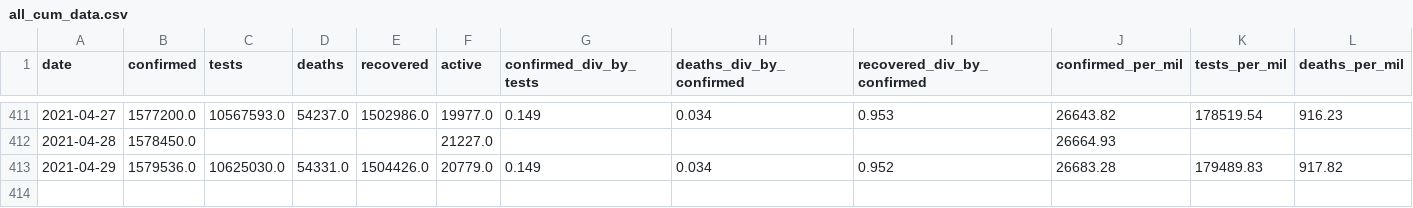
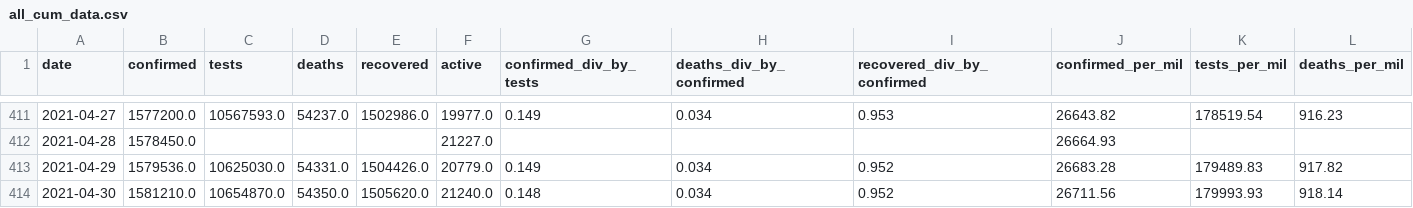
Before and after one commit to SimonRosen173/Covid19SAData_Data, a CSV file: data/sa/all_cum_data.csv, drawn as a sheet; only a part is shown, gaps mark what is left out; rows hold the shown columns only; the diff names each change by its address in the sheet, - before the commit and + after, or states it on an @@ line.

```diff
--- a/data/sa/all_cum_data.csv
+++ b/data/sa/all_cum_data.csv
+row 414: 2021-04-30 | 1581210.0 | 10654870.0 | 54350.0 | 1505620.0 | 21240.0 | 0.148 | 0.034 | 0.952 | 26711.56 | 179993.93 | 918.14
```
Also changed, not shown: data/sa/all_daily_data.csv, data/scraped/covid19za_provincial_cumulative_timeline_confirmed.csv, 9 other files.
